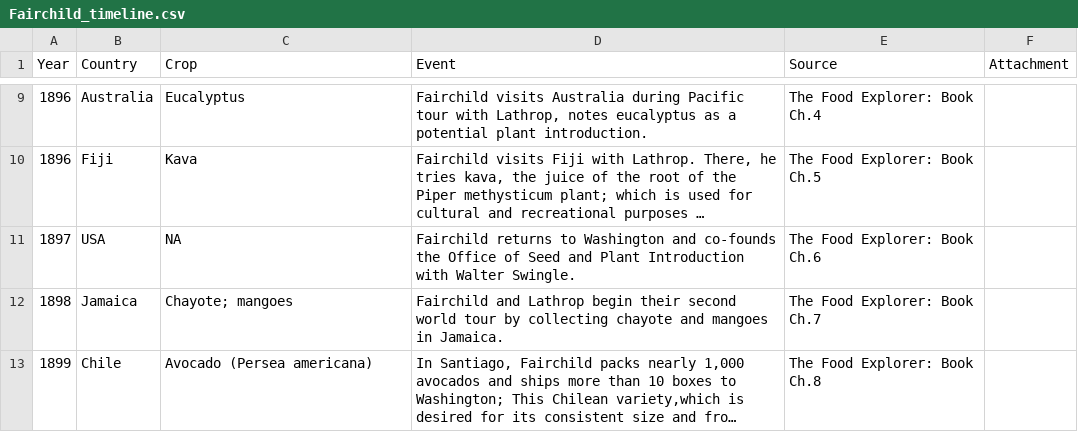
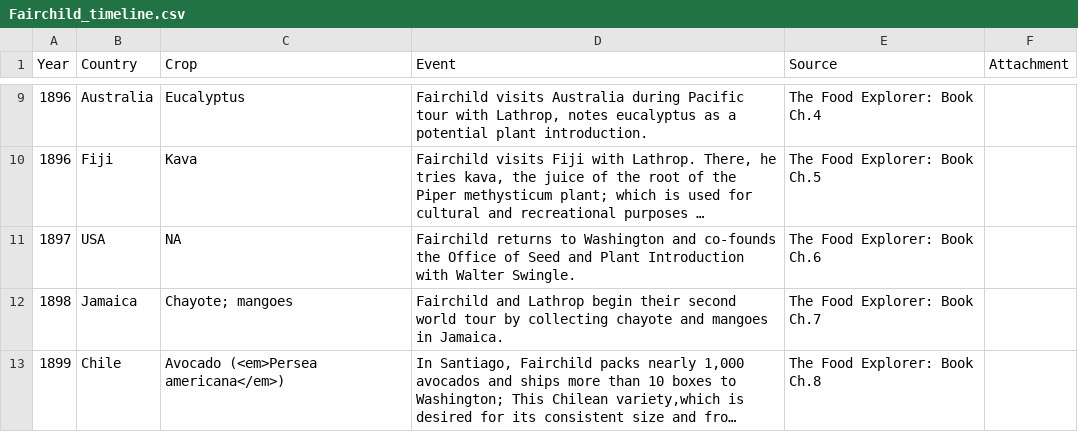
Before and after one commit to Juankosp/juankosp.github.io, a CSV file: David_Fairchild/Fairchild_timeline.csv, drawn as a sheet; only a part is shown, gaps mark what is left out; long unchanged cells end in …; the diff covers the shown part only; the diff names each change by its address in the sheet, - before the commit and + after, or states it on an @@ line.

```diff
--- a/David_Fairchild/Fairchild_timeline.csv
+++ b/David_Fairchild/Fairchild_timeline.csv
-C13 (Crop): Avocado (Persea americana)
+C13 (Crop): Avocado (<em>Persea americana</em>)
```
Also changed, not shown: 1 added row and 3 edited cells elsewhere in this file, David_Fairchild/Fairchild_timeline_Map.csv, 4 other files.
